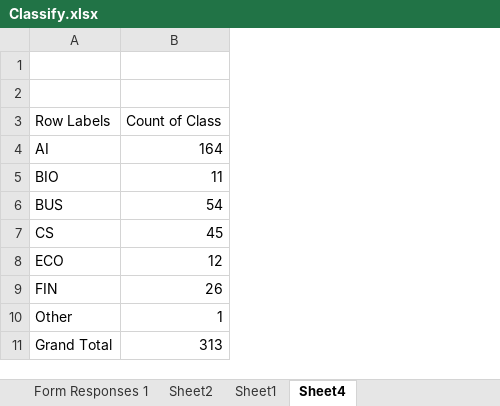
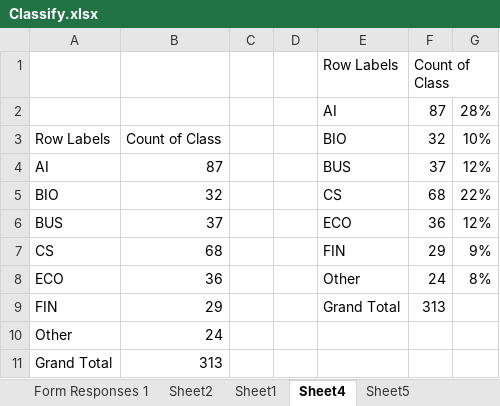
Before and after one commit to Nourimabrouk/Data-Mining-Techniques, an Excel workbook: data/ODI/Classify.xlsx, sheet Sheet4, drawn as a sheet; values as stored, in another font and other column widths than the file's, no borders; removed rows and columns are numbered as before the commit, all else as after; the diff names each change by its address in the sheet, - before the commit and + after, or states it on an @@ line.

```diff
--- a/data/ODI/Classify.xlsx (sheet Sheet4)
+++ b/data/ODI/Classify.xlsx (sheet Sheet4)
+sheet tab: Sheet5
-column B, rows 3-11: Count of Class | 164 | 11 | 54 | 45 | 12 | 26 | 1 | 313
+column B, rows 3-11: Count of Class | 87 | 32 | 37 | 68 | 36 | 29 | 24 | 313
+column C, empty
+column D, empty
+column E, rows 1-9: Row Labels | AI | BIO | BUS | CS | ECO | FIN | Other | Grand Total
+column F, rows 1-9: Count of Class | 87 | 32 | 37 | 68 | 36 | 29 | 24 | 313
+column G, rows 2-8: 28% | 10% | 12% | 22% | 12% | 9% | 8%
-row 1: (empty)
+row 1:  |  |  |  | Row Labels | Count of Class
-row 2: (empty)
+row 2:  |  |  |  | AI | 87 | 28%
```
Also changed, not shown: sheet Sheet1, formulas that keep their value, 1 other file.
